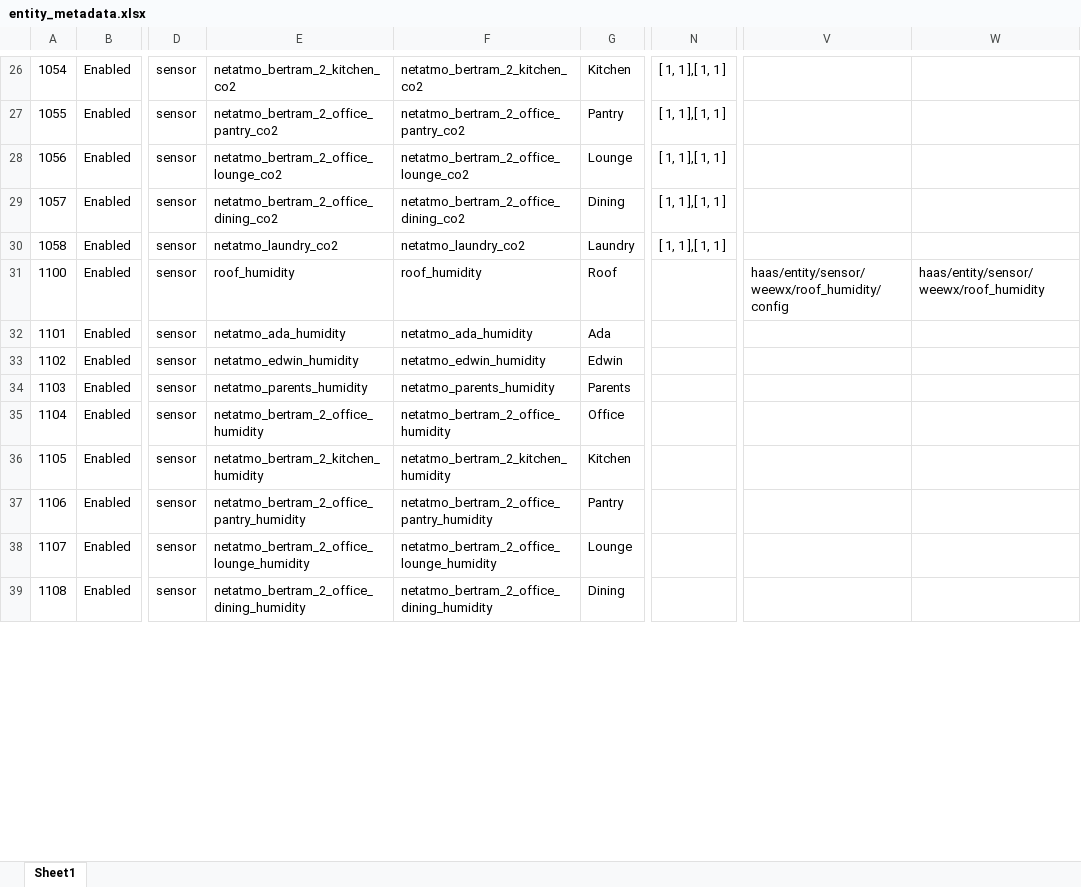
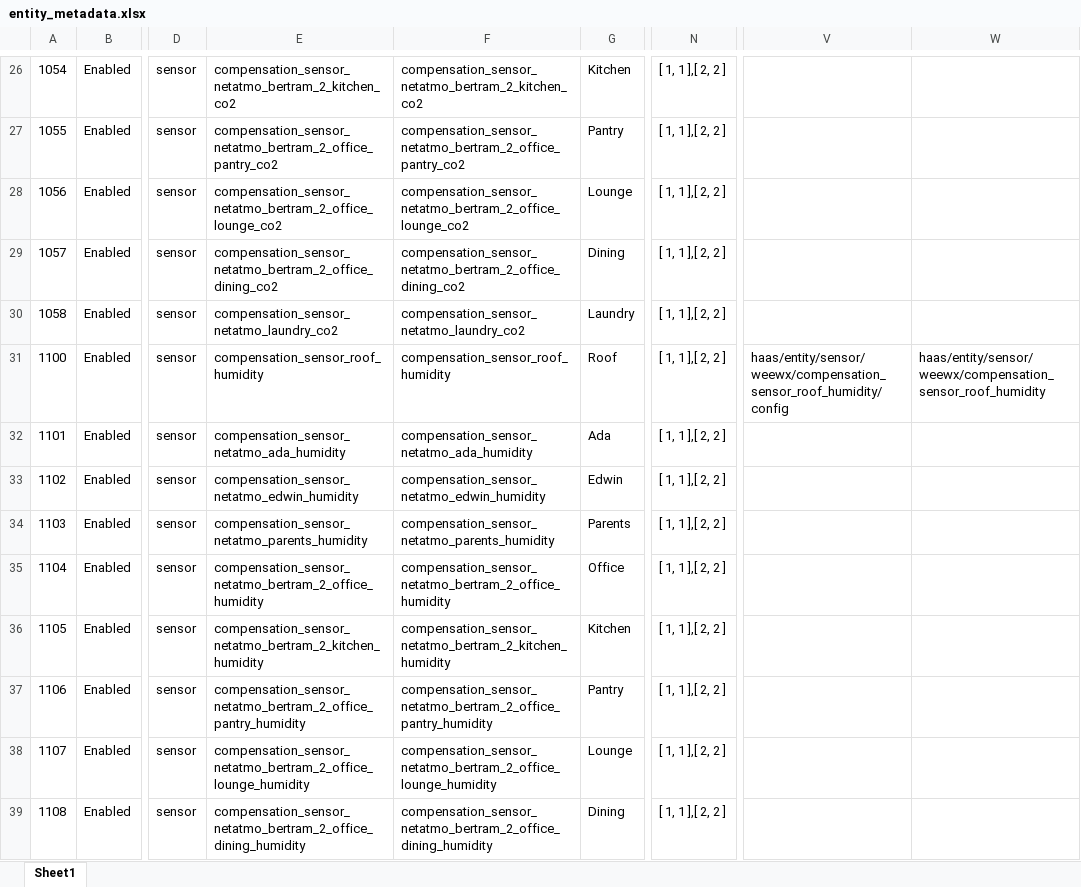
Before and after one commit to ggear/asystem, an Excel workbook: macbook-flo/homeassistant/src/main/resources/entity_metadata.xlsx, sheet Sheet1, drawn as a sheet; only a part is shown, gaps mark what is left out; values as stored, in another font and other column widths than the file's, no borders; table styles not drawn; the diff covers the shown part only; the diff names each change by its address in the sheet, - before the commit and + after, or states it on an @@ line.

```diff
--- a/macbook-flo/homeassistant/src/main/resources/entity_metadata.xlsx (sheet Sheet1)
+++ b/macbook-flo/homeassistant/src/main/resources/entity_metadata.xlsx (sheet Sheet1)
-E26: netatmo_bertram_2_kitchen_co2
+E26: compensation_sensor_netatmo_bertram_2_kitchen_co2
-F26: netatmo_bertram_2_kitchen_co2
+F26: compensation_sensor_netatmo_bertram_2_kitchen_co2
-N26:N30: [ 1, 1 ],[ 1, 1 ]
+N26:N30: [ 1, 1 ],[ 2, 2 ]
-E27: netatmo_bertram_2_office_pantry_co2
+E27: compensation_sensor_netatmo_bertram_2_office_pantry_co2
-F27: netatmo_bertram_2_office_pantry_co2
+F27: compensation_sensor_netatmo_bertram_2_office_pantry_co2
-E28: netatmo_bertram_2_office_lounge_co2
+E28: compensation_sensor_netatmo_bertram_2_office_lounge_co2
-F28: netatmo_bertram_2_office_lounge_co2
+F28: compensation_sensor_netatmo_bertram_2_office_lounge_co2
-E29: netatmo_bertram_2_office_dining_co2
+E29: compensation_sensor_netatmo_bertram_2_office_dining_co2
-F29: netatmo_bertram_2_office_dining_co2
+F29: compensation_sensor_netatmo_bertram_2_office_dining_co2
-E30: netatmo_laundry_co2
+E30: compensation_sensor_netatmo_laundry_co2
-F30: netatmo_laundry_co2
+F30: compensation_sensor_netatmo_laundry_co2
-E31: roof_humidity
+E31: compensation_sensor_roof_humidity
-F31: roof_humidity
+F31: compensation_sensor_roof_humidity
-N31:N39: (empty)
+N31:N39: [ 1, 1 ],[ 2, 2 ]
-V31: haas/entity/sensor/weewx/roof_humidity/config
+V31: haas/entity/sensor/weewx/compensation_sensor_roof_humidity/config
-W31: haas/entity/sensor/weewx/roof_humidity
+W31: haas/entity/sensor/weewx/compensation_sensor_roof_humidity
-E32: netatmo_ada_humidity
+E32: compensation_sensor_netatmo_ada_humidity
-F32: netatmo_ada_humidity
+F32: compensation_sensor_netatmo_ada_humidity
-E33: netatmo_edwin_humidity
+E33: compensation_sensor_netatmo_edwin_humidity
-F33: netatmo_edwin_humidity
+F33: compensation_sensor_netatmo_edwin_humidity
-E34: netatmo_parents_humidity
+E34: compensation_sensor_netatmo_parents_humidity
-F34: netatmo_parents_humidity
+F34: compensation_sensor_netatmo_parents_humidity
-E35: netatmo_bertram_2_office_humidity
+E35: compensation_sensor_netatmo_bertram_2_office_humidity
-F35: netatmo_bertram_2_office_humidity
+F35: compensation_sensor_netatmo_bertram_2_office_humidity
-E36: netatmo_bertram_2_kitchen_humidity
+E36: compensation_sensor_netatmo_bertram_2_kitchen_humidity
-F36: netatmo_bertram_2_kitchen_humidity
+F36: compensation_sensor_netatmo_bertram_2_kitchen_humidity
-E37: netatmo_bertram_2_office_pantry_humidity
+E37: compensation_sensor_netatmo_bertram_2_office_pantry_humidity
-F37: netatmo_bertram_2_office_pantry_humidity
+F37: compensation_sensor_netatmo_bertram_2_office_pantry_humidity
-E38: netatmo_bertram_2_office_lounge_humidity
+E38: compensation_sensor_netatmo_bertram_2_office_lounge_humidity
-F38: netatmo_bertram_2_office_lounge_humidity
+F38: compensation_sensor_netatmo_bertram_2_office_lounge_humidity
-E39: netatmo_bertram_2_office_dining_humidity
+E39: compensation_sensor_netatmo_bertram_2_office_dining_humidity
-F39: netatmo_bertram_2_office_dining_humidity
+F39: compensation_sensor_netatmo_bertram_2_office_dining_humidity
```
Also changed, not shown: 108 edited cells elsewhere in this sheet, 5 other files.
